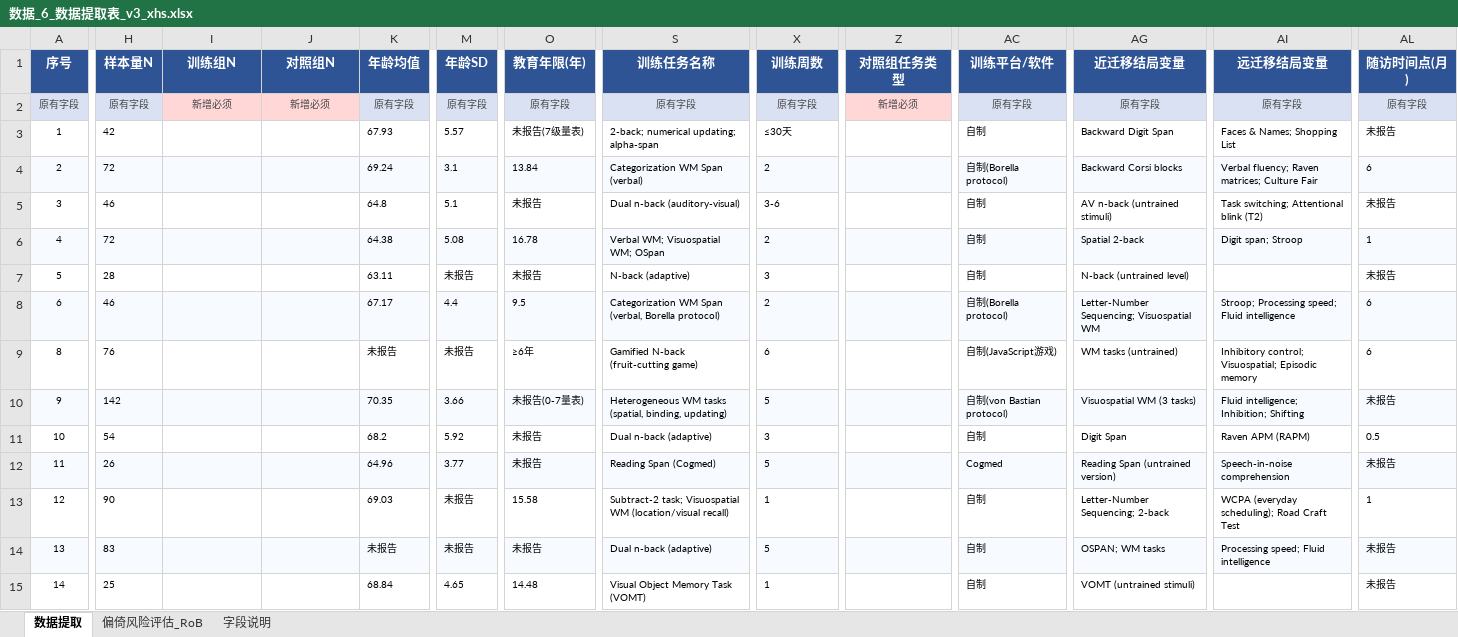
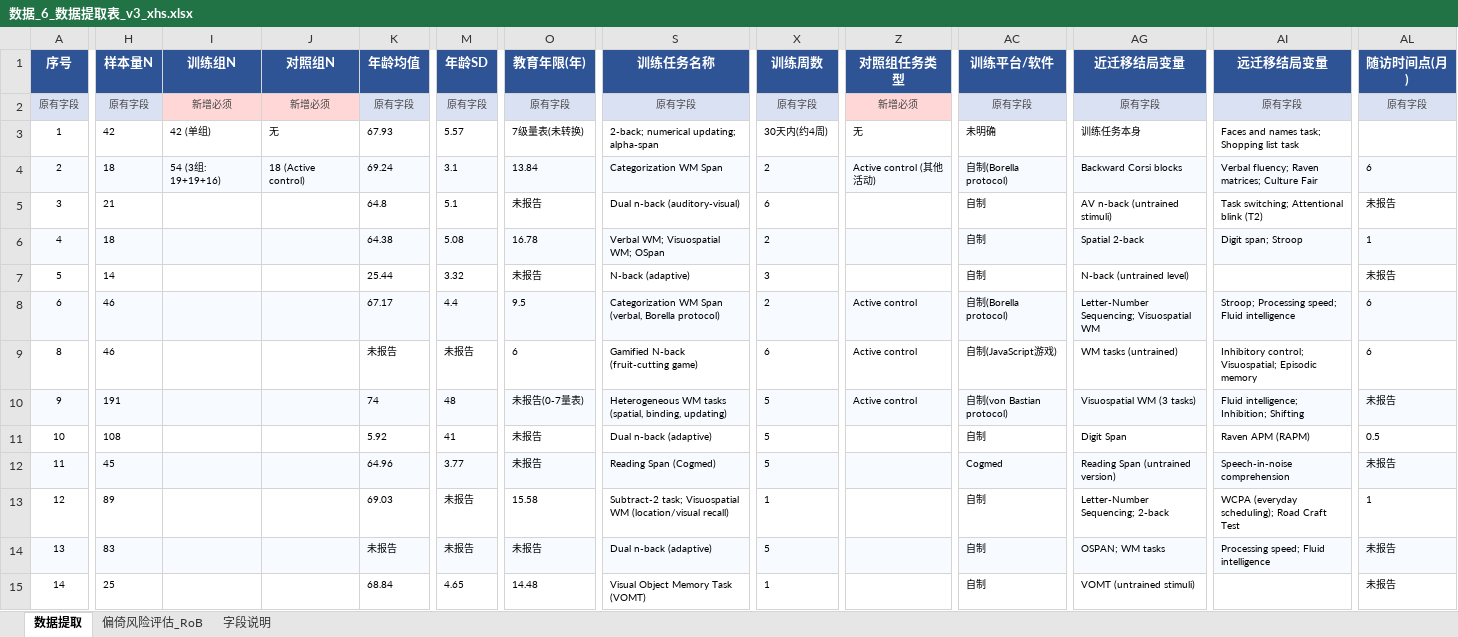
Before and after one commit to 007r007/meta-analysis-research, an Excel workbook: projects/paper-01/04-extract/数据_6_数据提取表_v3_xhs.xlsx, sheet 数据提取, drawn as a sheet; only a part is shown, gaps mark what is left out; values as stored, in another font and other column widths than the file's, no borders; the diff covers the shown part only; the diff names each change by its address in the sheet, - before the commit and + after, or states it on an @@ line.

Commit message:
data(paper-01): 严谨版第01-56篇数据提取(初版)

```diff
--- a/projects/paper-01/04-extract/数据_6_数据提取表_v3_xhs.xlsx (sheet 数据提取)
+++ b/projects/paper-01/04-extract/数据_6_数据提取表_v3_xhs.xlsx (sheet 数据提取)
-I3 (训练组N): (empty)
+I3 (训练组N): 42 (单组)
-J3 (对照组N): (empty)
+J3 (对照组N): 无
-O3 (教育年限(年)): 未报告(7级量表)
+O3 (教育年限(年)): 7级量表(未转换)
-X3 (训练周数): ≤30天
+X3 (训练周数): 30天内(约4周)
-Z3 (对照组任务类型): (empty)
+Z3 (对照组任务类型): 无
-AC3 (训练平台/软件): 自制
+AC3 (训练平台/软件): 未明确
-AG3 (近迁移结局变量): Backward Digit Span
+AG3 (近迁移结局变量): 训练任务本身
-AI3 (远迁移结局变量): Faces & Names; Shopping List
+AI3 (远迁移结局变量): Faces and names task; Shopping list task
-AL3 (随访时间点(月)): 未报告
+AL3 (随访时间点(月)): (empty)
-H4 (样本量N): 72
+H4 (样本量N): 18
-I4 (训练组N): (empty)
+I4 (训练组N): 54 (3组: 19+19+16)
-J4 (对照组N): (empty)
+J4 (对照组N): 18 (Active control)
-S4 (训练任务名称): Categorization WM Span (verbal)
+S4 (训练任务名称): Categorization WM Span
-Z4 (对照组任务类型): (empty)
+Z4 (对照组任务类型): Active control (其他活动)
-H5 (样本量N): 46
+H5 (样本量N): 21
-X5 (训练周数): 3-6
+X5 (训练周数): 6
-H6 (样本量N): 72
+H6 (样本量N): 18
-H7 (样本量N): 28
+H7 (样本量N): 14
-K7 (年龄均值): 63.11
+K7 (年龄均值): 25.44
-M7 (年龄SD): 未报告
+M7 (年龄SD): 3.32
-Z8:Z10 (对照组任务类型): (empty)
+Z8:Z10 (对照组任务类型): Active control
-H9 (样本量N): 76
+H9 (样本量N): 46
-O9 (教育年限(年)): ≥6年
+O9 (教育年限(年)): 6
-H10 (样本量N): 142
+H10 (样本量N): 191
-K10 (年龄均值): 70.35
+K10 (年龄均值): 74
-M10 (年龄SD): 3.66
+M10 (年龄SD): 48
-H11 (样本量N): 54
+H11 (样本量N): 108
-K11 (年龄均值): 68.2
+K11 (年龄均值): 5.92
-M11 (年龄SD): 5.92
+M11 (年龄SD): 41
-X11 (训练周数): 3
+X11 (训练周数): 5
-H12 (样本量N): 26
+H12 (样本量N): 45
-H13 (样本量N): 90
+H13 (样本量N): 89
```
Also changed, not shown: 34 edited cells elsewhere in this sheet.
